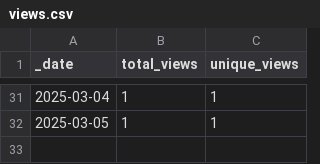
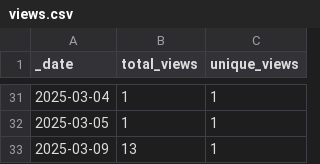
Before and after one commit to JotaKas/Mem_DBCV, a CSV file: traffic/views.csv, drawn as a sheet; only a part is shown, gaps mark what is left out; the diff names each change by its address in the sheet, - before the commit and + after, or states it on an @@ line.

```diff
--- a/traffic/views.csv
+++ b/traffic/views.csv
+row 33: 2025-03-09 | 13 | 1
```
Also changed, not shown: traffic/clones.csv, 1 other file.
